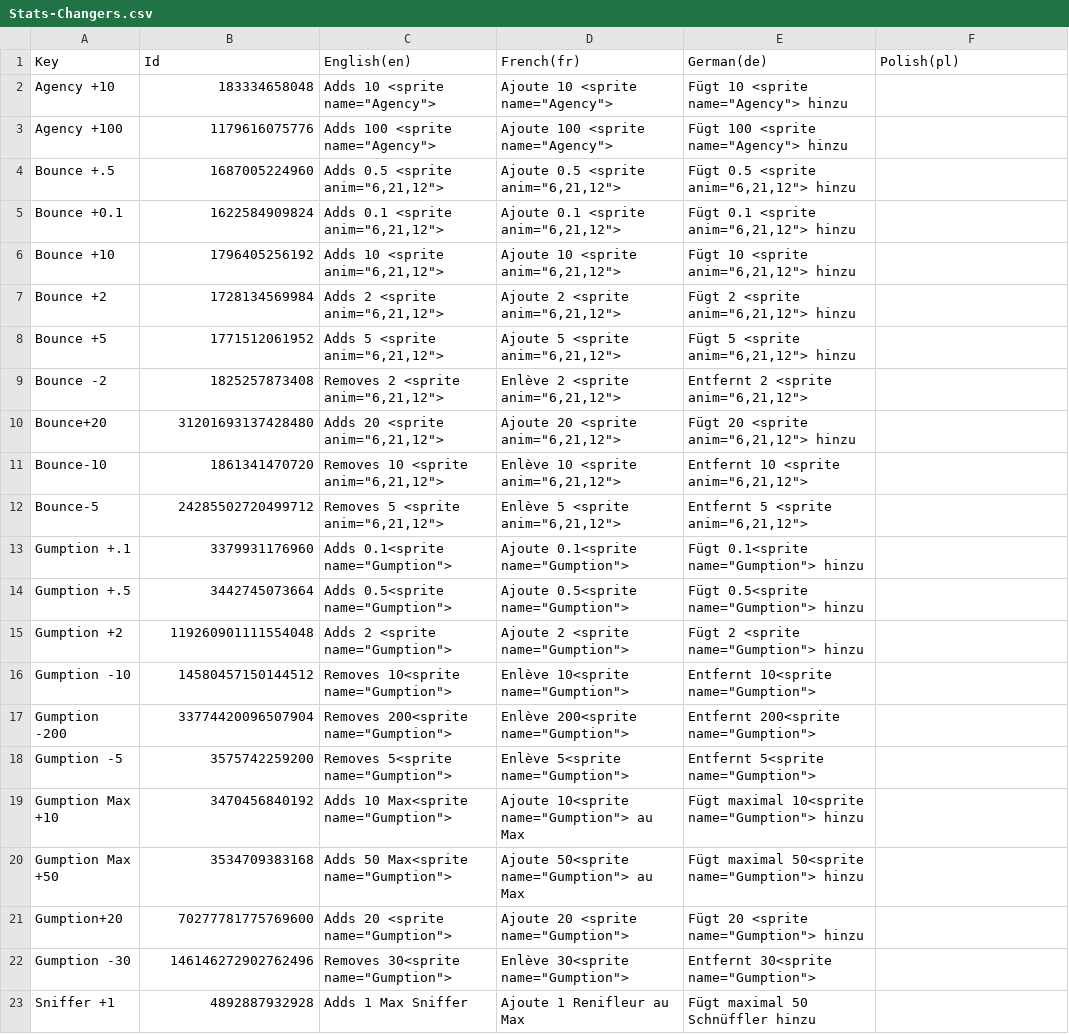
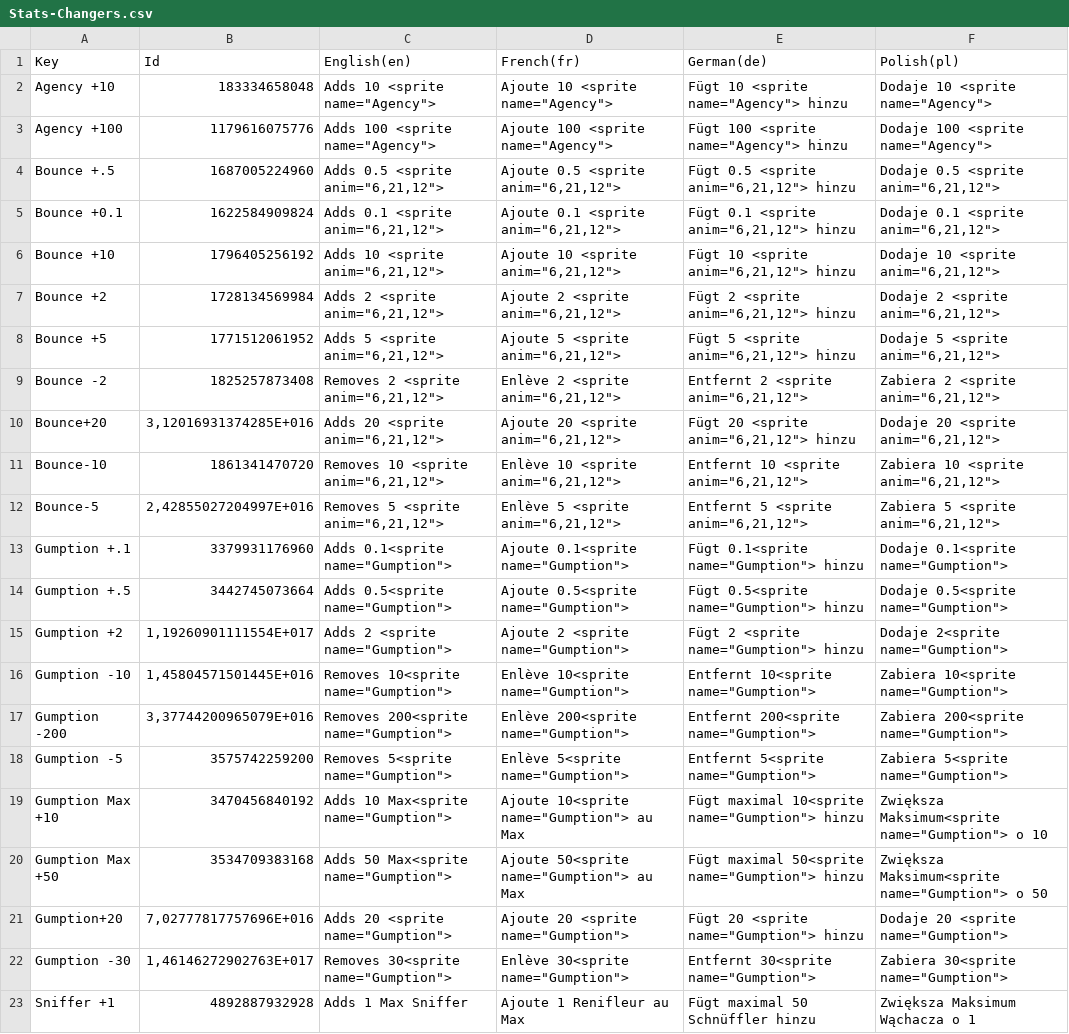
Before and after one commit to youwho42/A-look-into, a CSV file: Assets/Localization/Stats-Changers.csv, drawn as a sheet; the diff names each change by its address in the sheet, - before the commit and + after, or states it on an @@ line.

```diff
--- a/Assets/Localization/Stats-Changers.csv
+++ b/Assets/Localization/Stats-Changers.csv
-F2 (Polish(pl)): (empty)
+F2 (Polish(pl)): Dodaje 10 <sprite name="Agency">
-F3 (Polish(pl)): (empty)
+F3 (Polish(pl)): Dodaje 100 <sprite name="Agency">
-F4 (Polish(pl)): (empty)
+F4 (Polish(pl)): Dodaje 0.5 <sprite anim="6,21,12">
-F5 (Polish(pl)): (empty)
+F5 (Polish(pl)): Dodaje 0.1 <sprite anim="6,21,12">
-F6 (Polish(pl)): (empty)
+F6 (Polish(pl)): Dodaje 10 <sprite anim="6,21,12">
-F7 (Polish(pl)): (empty)
+F7 (Polish(pl)): Dodaje 2 <sprite anim="6,21,12">
-F8 (Polish(pl)): (empty)
+F8 (Polish(pl)): Dodaje 5 <sprite anim="6,21,12">
-F9 (Polish(pl)): (empty)
+F9 (Polish(pl)): Zabiera 2 <sprite anim="6,21,12">
-B10 (Id): 31201693137428480
+B10 (Id): 3,12016931374285E+016
-F10 (Polish(pl)): (empty)
+F10 (Polish(pl)): Dodaje 20 <sprite anim="6,21,12">
-F11 (Polish(pl)): (empty)
+F11 (Polish(pl)): Zabiera 10 <sprite anim="6,21,12">
-B12 (Id): 24285502720499712
+B12 (Id): 2,42855027204997E+016
-F12 (Polish(pl)): (empty)
+F12 (Polish(pl)): Zabiera 5 <sprite anim="6,21,12">
-F13 (Polish(pl)): (empty)
+F13 (Polish(pl)): Dodaje 0.1<sprite name="Gumption">
-F14 (Polish(pl)): (empty)
+F14 (Polish(pl)): Dodaje 0.5<sprite name="Gumption">
-B15 (Id): 119260901111554048
+B15 (Id): 1,19260901111554E+017
-F15 (Polish(pl)): (empty)
+F15 (Polish(pl)): Dodaje 2<sprite name="Gumption">
-B16 (Id): 14580457150144512
+B16 (Id): 1,45804571501445E+016
-F16 (Polish(pl)): (empty)
+F16 (Polish(pl)): Zabiera 10<sprite name="Gumption">
-B17 (Id): 33774420096507904
+B17 (Id): 3,37744200965079E+016
-F17 (Polish(pl)): (empty)
+F17 (Polish(pl)): Zabiera 200<sprite name="Gumption">
-F18 (Polish(pl)): (empty)
+F18 (Polish(pl)): Zabiera 5<sprite name="Gumption">
-F19 (Polish(pl)): (empty)
+F19 (Polish(pl)): Zwiększa Maksimum<sprite name="Gumption"> o 10
-F20 (Polish(pl)): (empty)
+F20 (Polish(pl)): Zwiększa Maksimum<sprite name="Gumption"> o 50
-B21 (Id): 70277781775769600
+B21 (Id): 7,02777817757696E+016
-F21 (Polish(pl)): (empty)
+F21 (Polish(pl)): Dodaje 20 <sprite name="Gumption">
-B22 (Id): 146146272902762496
+B22 (Id): 1,46146272902763E+017
-F22 (Polish(pl)): (empty)
+F22 (Polish(pl)): Zabiera 30<sprite name="Gumption">
-F23 (Polish(pl)): (empty)
+F23 (Polish(pl)): Zwiększa Maksimum Wąchacza o 1
```
Also changed, not shown: Assets/Localization/Stats-Modifiers.csv, 30 other files.
